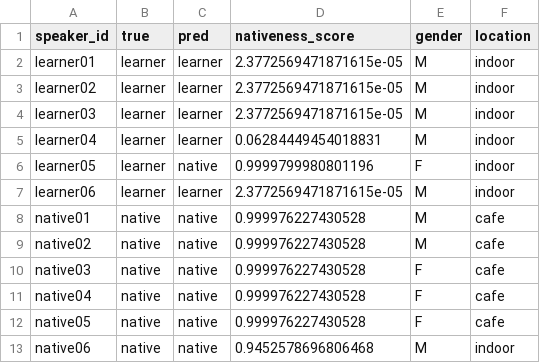
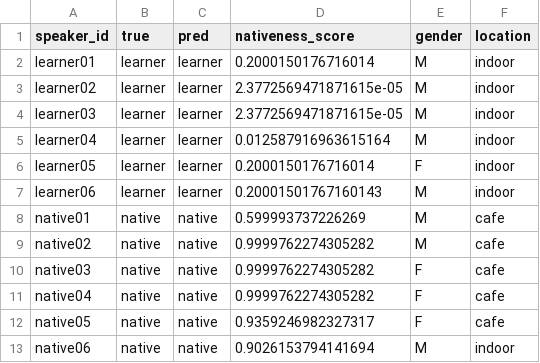
Before and after one commit to syifaurrr/jp-native-vs-learner, a CSV file: notebooks/nativeness_gradient.csv, drawn as a sheet.

```diff
--- a/notebooks/nativeness_gradient.csv
+++ b/notebooks/nativeness_gradient.csv
@@ -1,13 +1,13 @@
 speaker_id,true,pred,nativeness_score,gender,location
-learner01,learner,learner,2.3772569471871615e-05,M,indoor
+learner01,learner,learner,0.2000150176716014,M,indoor
 learner02,learner,learner,2.3772569471871615e-05,M,indoor
 learner03,learner,learner,2.3772569471871615e-05,M,indoor
-learner04,learner,learner,0.06284449454018831,M,indoor
-learner05,learner,native,0.9999799980801196,F,indoor
-learner06,learner,learner,2.3772569471871615e-05,M,indoor
-native01,native,native,0.999976227430528,M,cafe
-native02,native,native,0.999976227430528,M,cafe
-native03,native,native,0.999976227430528,F,cafe
-native04,native,native,0.999976227430528,F,cafe
-native05,native,native,0.999976227430528,F,cafe
-native06,native,native,0.9452578696806468,M,indoor
+learner04,learner,learner,0.012587916963615164,M,indoor
+learner05,learner,learner,0.2000150176716014,F,indoor
+learner06,learner,learner,0.20001501767160143,M,indoor
+native01,native,native,0.599993737226269,M,cafe
+native02,native,native,0.9999762274305282,M,cafe
+native03,native,native,0.9999762274305282,F,cafe
+native04,native,native,0.9999762274305282,F,cafe
+native05,native,native,0.9359246982327317,F,cafe
+native06,native,native,0.9026153794141694,M,indoor
```
Also changed, not shown: notebooks/nativeness_logistic.csv, notebooks/nativeness_random.csv, 2 other files.
